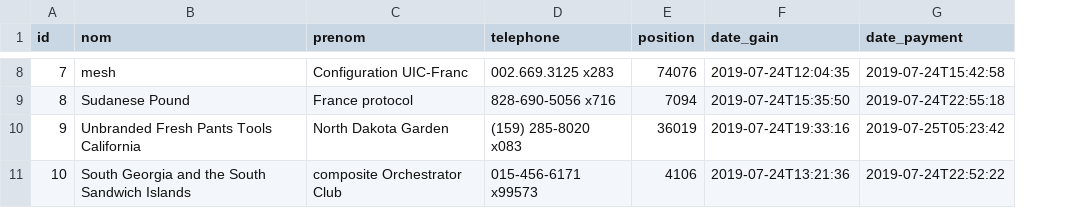
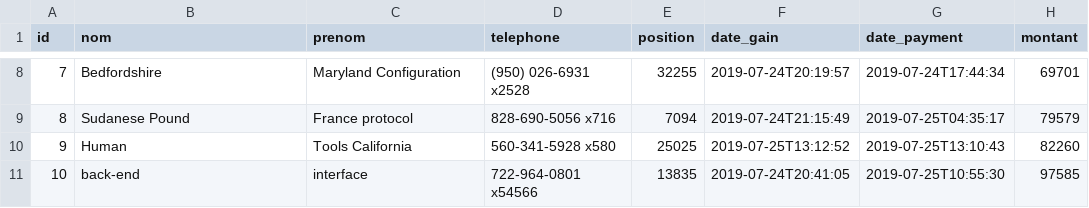
Before and after one commit to orlylecode/cyberax-system, a CSV file: src/main/resources/config/liquibase/data/gagnant.csv, drawn as a sheet; only a part is shown, gaps mark what is left out; the diff covers the shown part only; the diff names each change by its address in the sheet, - before the commit and + after, or states it on an @@ line.

```diff
--- a/src/main/resources/config/liquibase/data/gagnant.csv
+++ b/src/main/resources/config/liquibase/data/gagnant.csv
+column H (montant), rows 8-11: 69701 | 79579 | 82260 | 97585
-B8 (nom): mesh
+B8 (nom): Bedfordshire
-C8 (prenom): Configuration UIC-Franc
+C8 (prenom): Maryland Configuration
-D8 (telephone): 002.669.3125 x283
+D8 (telephone): (950) 026-6931 x2528
-E8 (position): 74076
+E8 (position): 32255
-F8 (date_gain): 2019-07-24T12:04:35
+F8 (date_gain): 2019-07-24T20:19:57
-G8 (date_payment): 2019-07-24T15:42:58
+G8 (date_payment): 2019-07-24T17:44:34
-F9 (date_gain): 2019-07-24T15:35:50
+F9 (date_gain): 2019-07-24T21:15:49
-G9 (date_payment): 2019-07-24T22:55:18
+G9 (date_payment): 2019-07-25T04:35:17
-B10 (nom): Unbranded Fresh Pants Tools California
+B10 (nom): Human
-C10 (prenom): North Dakota Garden
+C10 (prenom): Tools California
-D10 (telephone): (159) 285-8020 x083
+D10 (telephone): 560-341-5928 x580
-E10 (position): 36019
+E10 (position): 25025
-F10 (date_gain): 2019-07-24T19:33:16
+F10 (date_gain): 2019-07-25T13:12:52
-G10 (date_payment): 2019-07-25T05:23:42
+G10 (date_payment): 2019-07-25T13:10:43
-B11 (nom): South Georgia and the South Sandwich Islands
+B11 (nom): back-end
-C11 (prenom): composite Orchestrator Club
+C11 (prenom): interface
-D11 (telephone): 015-456-6171 x99573
+D11 (telephone): 722-964-0801 x54566
-E11 (position): 4106
+E11 (position): 13835
-F11 (date_gain): 2019-07-24T13:21:36
+F11 (date_gain): 2019-07-24T20:41:05
-G11 (date_payment): 2019-07-24T22:52:22
+G11 (date_payment): 2019-07-25T10:55:30
```
Also changed, not shown: 28 edited cells elsewhere in this file, src/main/resources/config/liquibase/data/jeu.csv, src/main/resources/config/liquibase/data/mise.csv, 55 other files.
